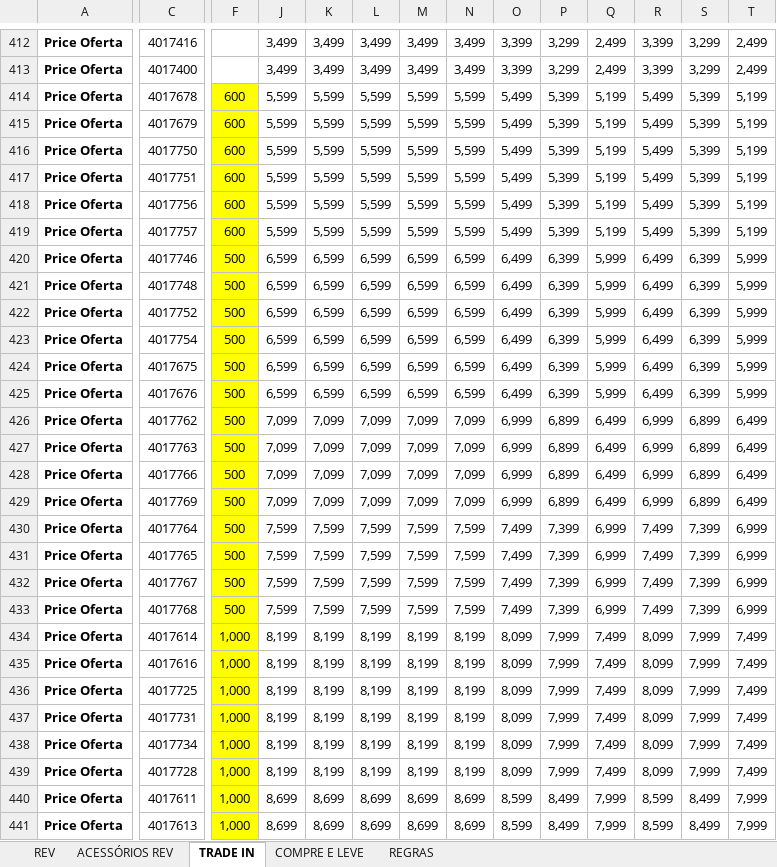
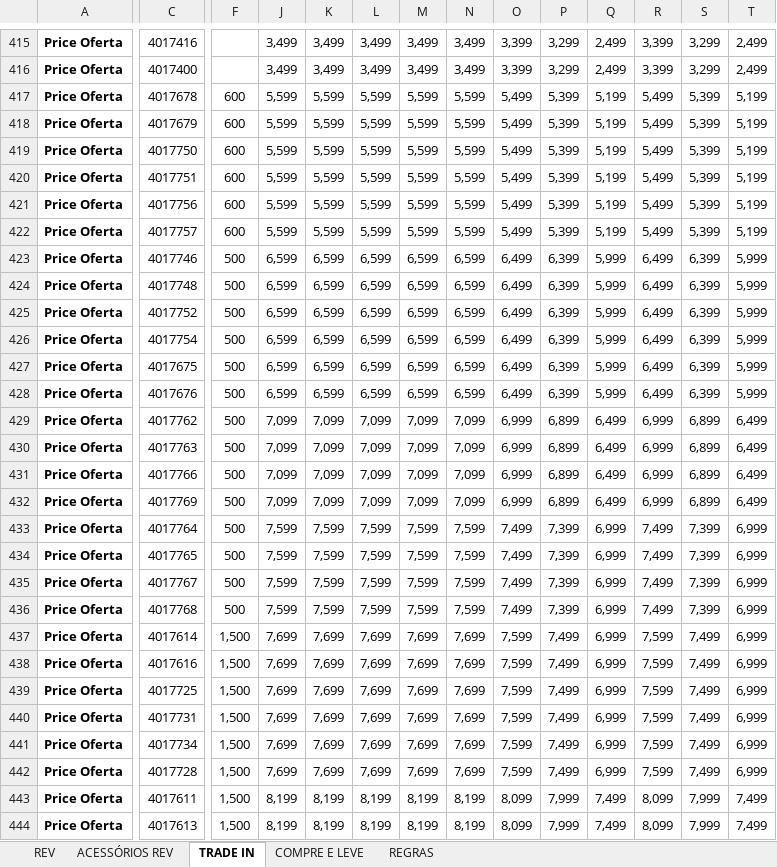
Before and after one commit to Hermes-Ecaflip/Tabela-de-pre-o-TIM, an Excel workbook: tabela_precos.xlsx, sheet TRADE IN, drawn as a sheet; only a part is shown, gaps mark what is left out; values as stored, in another font and other column widths than the file's, no borders; conditional formats not drawn; addresses are those after the commit; the diff covers the shown part only; the diff names each change by its address in the sheet, - before the commit and + after, or states it on an @@ line.

```diff
--- a/tabela_precos.xlsx (sheet TRADE IN)
+++ b/tabela_precos.xlsx (sheet TRADE IN)
-F417:F444 fill: #FFFF00
+F417:F444 fill: none
-F437:F444: 1,000
+F437:F444: 1,500
-J437:J442: 8,199
+J437:J442: 7,699
-K437:K442: 8,199
+K437:K442: 7,699
-L437:L442: 8,199
+L437:L442: 7,699
-M437:M442: 8,199
+M437:M442: 7,699
-N437:N442: 8,199
+N437:N442: 7,699
-O437:O442: 8,099
+O437:O442: 7,599
-P437:P442: 7,999
+P437:P442: 7,499
-Q437:Q442: 7,499
+Q437:Q442: 6,999
-R437:R442: 8,099
+R437:R442: 7,599
-S437:S442: 7,999
+S437:S442: 7,499
-T437:T442: 7,499
+T437:T442: 6,999
-J443:J444: 8,699
+J443:J444: 8,199
-K443:K444: 8,699
+K443:K444: 8,199
-L443:L444: 8,699
+L443:L444: 8,199
-M443:M444: 8,699
+M443:M444: 8,199
-N443:N444: 8,699
+N443:N444: 8,199
-O443:O444: 8,599
+O443:O444: 8,099
-P443:P444: 8,499
+P443:P444: 7,999
-Q443:Q444: 7,999
+Q443:Q444: 7,499
-R443:R444: 8,599
+R443:R444: 8,099
-S443:S444: 8,499
+S443:S444: 7,999
-T443:T444: 7,999
+T443:T444: 7,499
```
Also changed, not shown: 3 added rows, 1036 edited cells and cell formats elsewhere in this sheet, sheet REV, sheet ACESSÓRIOS REV, sheet COMPRE E LEVE, formulas that keep their value, charts or pictures.
